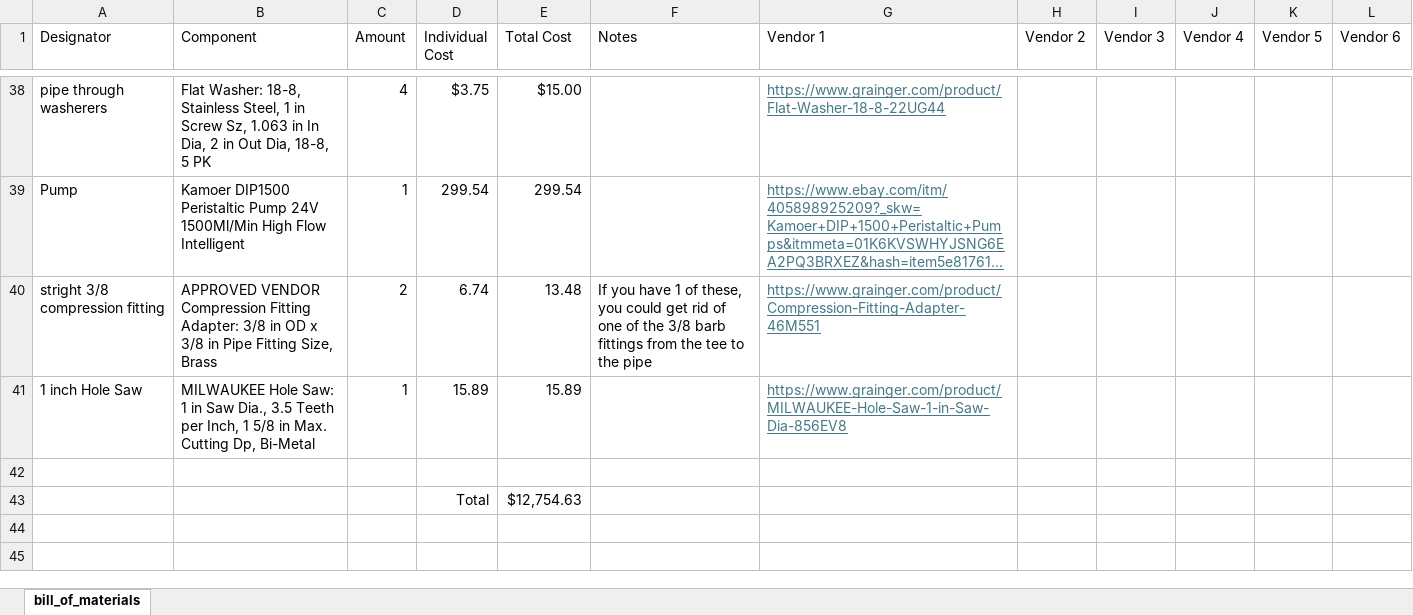
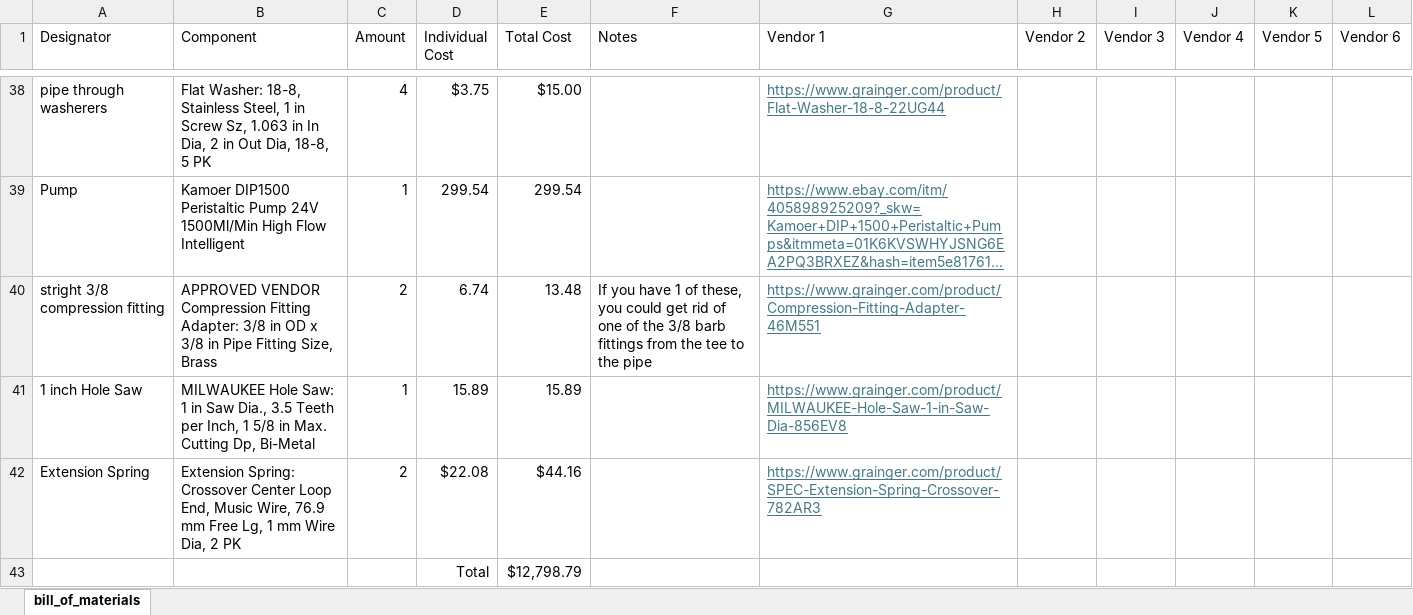
Before and after one commit to ARTS-Laboratory/Smart-Pack-for-Advanced-Research-and-Control, an Excel workbook: variations/Camden/V0.2.1/BOM-SPARC-Camden-V0.2.1.xlsx, sheet bill_of_materials, drawn as a sheet; only a part is shown, gaps mark what is left out; long unchanged cells end in …; values as stored, in another font and other column widths than the file's, no borders; the diff names each change by its address in the sheet, - before the commit and + after, or states it on an @@ line.

Commit message:
update

```diff
--- a/variations/Camden/V0.2.1/BOM-SPARC-Camden-V0.2.1.xlsx (sheet bill_of_materials)
+++ b/variations/Camden/V0.2.1/BOM-SPARC-Camden-V0.2.1.xlsx (sheet bill_of_materials)
-row 42: (empty)
+row 42: Extension Spring | Extension Spring: Crossover Center Loop End, Music Wire, 76.9 mm Free Lg, 1 mm Wire Dia, 2 PK | 2 | $22.08 | $44.16 |  | https://www.grainger.com/product/SPEC-Extension-Spring-Crossover-782AR3
-E43 (Total Cost): $12,754.63
+E43 (Total Cost): $12,798.79
```
